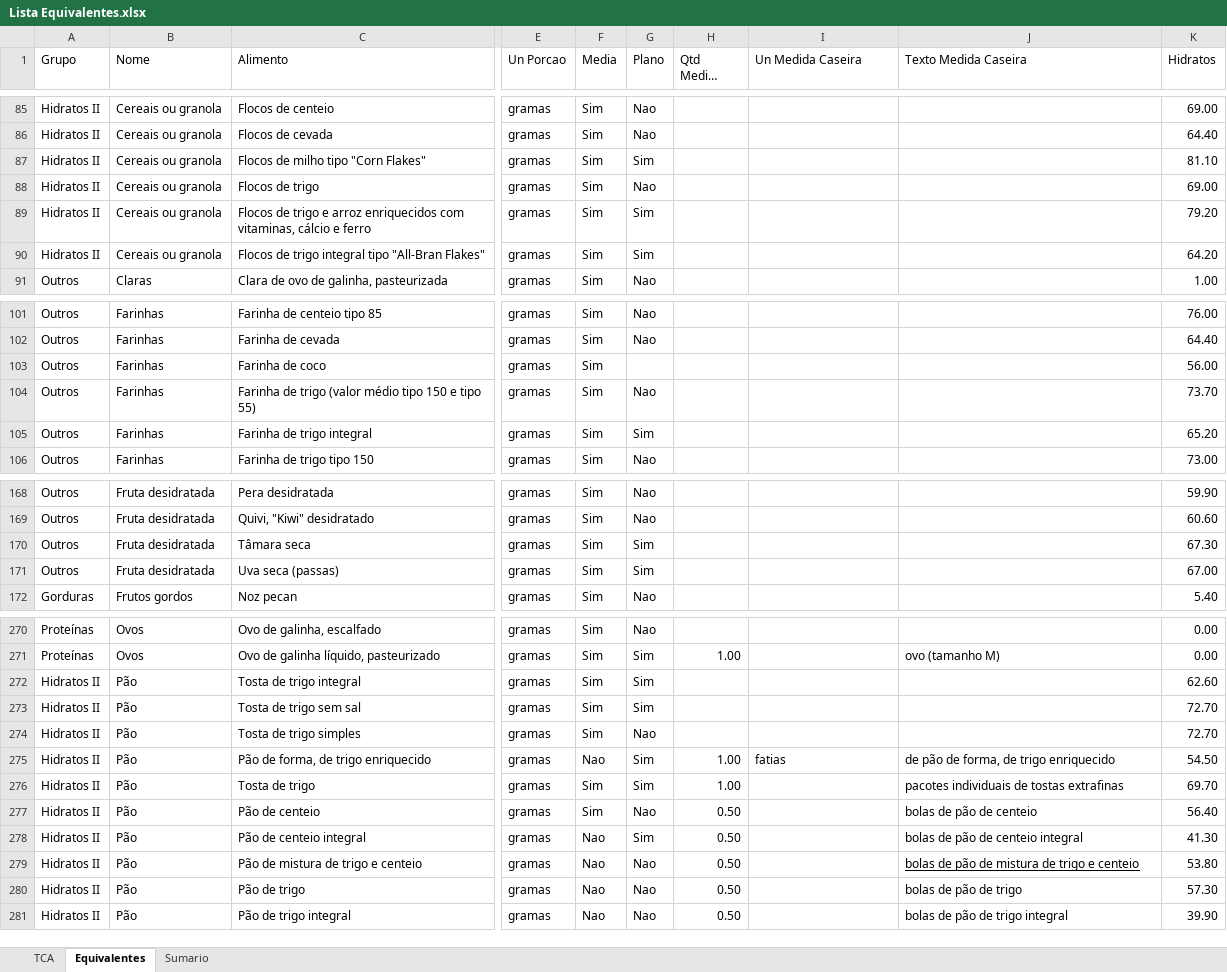
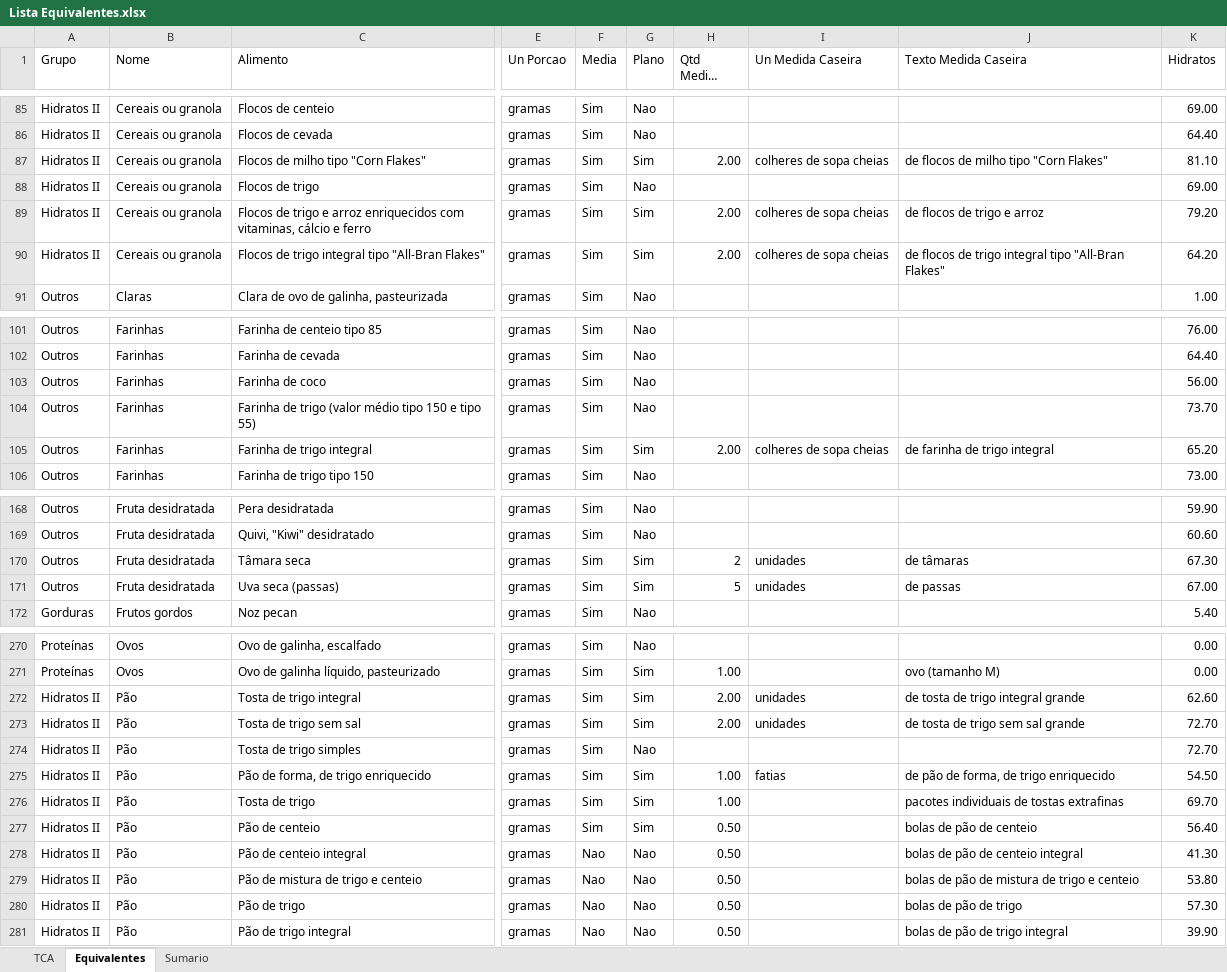
Before and after one commit to gonvideira/food-data, an Excel workbook: Lista Equivalentes.xlsx, sheet Equivalentes, drawn as a sheet; only a part is shown, gaps mark what is left out; long unchanged cells end in …; values as stored, in another font and other column widths than the file's, no borders; conditional formats and table styles not drawn; the diff covers the shown part only; the diff names each change by its address in the sheet, - before the commit and + after, or states it on an @@ line.

Commit message:
Add files via upload

```diff
--- a/Lista Equivalentes.xlsx (sheet Equivalentes)
+++ b/Lista Equivalentes.xlsx (sheet Equivalentes)
-H87 (Qtd Medida Caseira): (empty)
+H87 (Qtd Medida Caseira): 2.00
-I87 (Un Medida Caseira): (empty)
+I87 (Un Medida Caseira): colheres de sopa cheias
-J87 (Texto Medida Caseira): (empty)
+J87 (Texto Medida Caseira): de flocos de milho tipo "Corn Flakes"
-H89:H90 (Qtd Medida Caseira): (empty)
+H89:H90 (Qtd Medida Caseira): 2.00
-I89:I90 (Un Medida Caseira): (empty)
+I89:I90 (Un Medida Caseira): colheres de sopa cheias
-J89 (Texto Medida Caseira): (empty)
+J89 (Texto Medida Caseira): de flocos de trigo e arroz
-J90 (Texto Medida Caseira): (empty)
+J90 (Texto Medida Caseira): de flocos de trigo integral tipo "All-Bran Flakes"
-G103 (Plano): (empty)
+G103 (Plano): Nao
-H105 (Qtd Medida Caseira): (empty)
+H105 (Qtd Medida Caseira): 2.00
-I105 (Un Medida Caseira): (empty)
+I105 (Un Medida Caseira): colheres de sopa cheias
-J105 (Texto Medida Caseira): (empty)
+J105 (Texto Medida Caseira): de farinha de trigo integral
-H170 (Qtd Medida Caseira): (empty)
+H170 (Qtd Medida Caseira): 2
-I170:I171 (Un Medida Caseira): (empty)
+I170:I171 (Un Medida Caseira): unidades
-J170 (Texto Medida Caseira): (empty)
+J170 (Texto Medida Caseira): de tâmaras
-H171 (Qtd Medida Caseira): (empty)
+H171 (Qtd Medida Caseira): 5
-J171 (Texto Medida Caseira): (empty)
+J171 (Texto Medida Caseira): de passas
-H272:H273 (Qtd Medida Caseira): (empty)
+H272:H273 (Qtd Medida Caseira): 2.00
-I272:I273 (Un Medida Caseira): (empty)
+I272:I273 (Un Medida Caseira): unidades
-J272 (Texto Medida Caseira): (empty)
+J272 (Texto Medida Caseira): de tosta de trigo integral grande
-J273 (Texto Medida Caseira): (empty)
+J273 (Texto Medida Caseira): de tosta de trigo sem sal grande
-F275 (Media): Nao
+F275 (Media): Sim
-G277 (Plano): Nao
+G277 (Plano): Sim
-G278 (Plano): Sim
+G278 (Plano): Nao
-J279 underline: on
+J279 underline: off
```
Also changed, not shown: 4 edited cells and cell formats elsewhere in this sheet.
